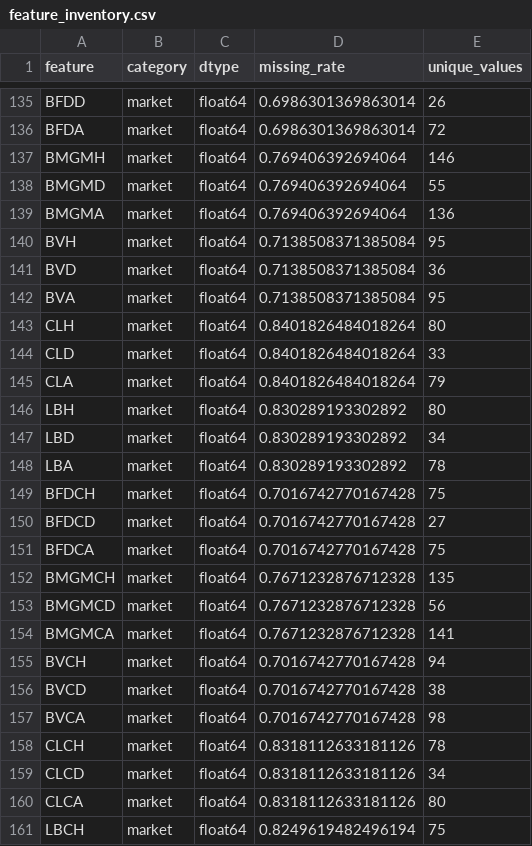
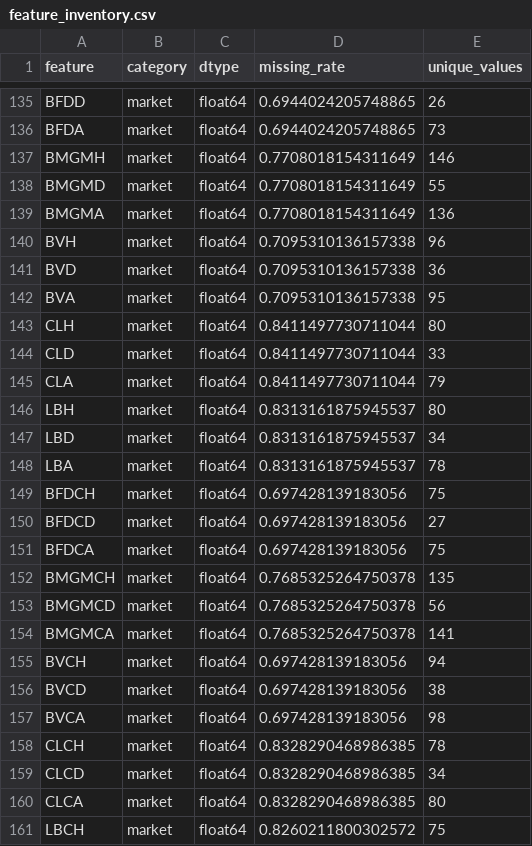
Before and after one commit to gmalbert/portugal-soccer, a CSV file: precomputed/model-audit/feature_inventory.csv, drawn as a sheet; only a part is shown, gaps mark what is left out; the diff covers the shown part only; the diff names each change by its address in the sheet, - before the commit and + after, or states it on an @@ line.

```diff
--- a/precomputed/model-audit/feature_inventory.csv
+++ b/precomputed/model-audit/feature_inventory.csv
-D135:D136 (missing_rate): 0.6986301369863014
+D135:D136 (missing_rate): 0.6944024205748865
-E136 (unique_values): 72
+E136 (unique_values): 73
-D137:D139 (missing_rate): 0.769406392694064
+D137:D139 (missing_rate): 0.7708018154311649
-D140:D142 (missing_rate): 0.7138508371385084
+D140:D142 (missing_rate): 0.7095310136157338
-E140 (unique_values): 95
+E140 (unique_values): 96
-D143:D145 (missing_rate): 0.8401826484018264
+D143:D145 (missing_rate): 0.8411497730711044
-D146:D148 (missing_rate): 0.830289193302892
+D146:D148 (missing_rate): 0.8313161875945537
-D149:D151 (missing_rate): 0.7016742770167428
+D149:D151 (missing_rate): 0.697428139183056
-D152:D154 (missing_rate): 0.7671232876712328
+D152:D154 (missing_rate): 0.7685325264750378
-D155:D157 (missing_rate): 0.7016742770167428
+D155:D157 (missing_rate): 0.697428139183056
-D158:D160 (missing_rate): 0.8318112633181126
+D158:D160 (missing_rate): 0.8328290468986385
-D161 (missing_rate): 0.8249619482496194
+D161 (missing_rate): 0.8260211800302572
```
Also changed, not shown: 144 edited cells elsewhere in this file, data_files/combined_historical_data.csv, data_files/poisson_metrics_history.csv, 27 other files.
